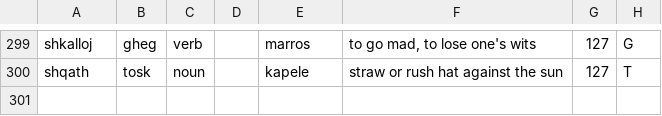
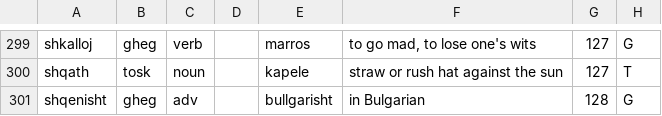
Before and after one commit to EndritRushiti/FjaloriShqip, a TSV file: dialekte/hahn-1854.tsv, drawn as a sheet; only a part is shown, gaps mark what is left out.

```diff
--- a/dialekte/hahn-1854.tsv
+++ b/dialekte/hahn-1854.tsv
@@ -300 +300,2 @@ shkalloj	gheg	verb		marros	to go mad, to lose one's wits	127	G
 shqath	tosk	noun		kapele	straw or rush hat against the sun	127	T
+shqenisht	gheg	adv		bullgarisht	in Bulgarian	128	G
```
